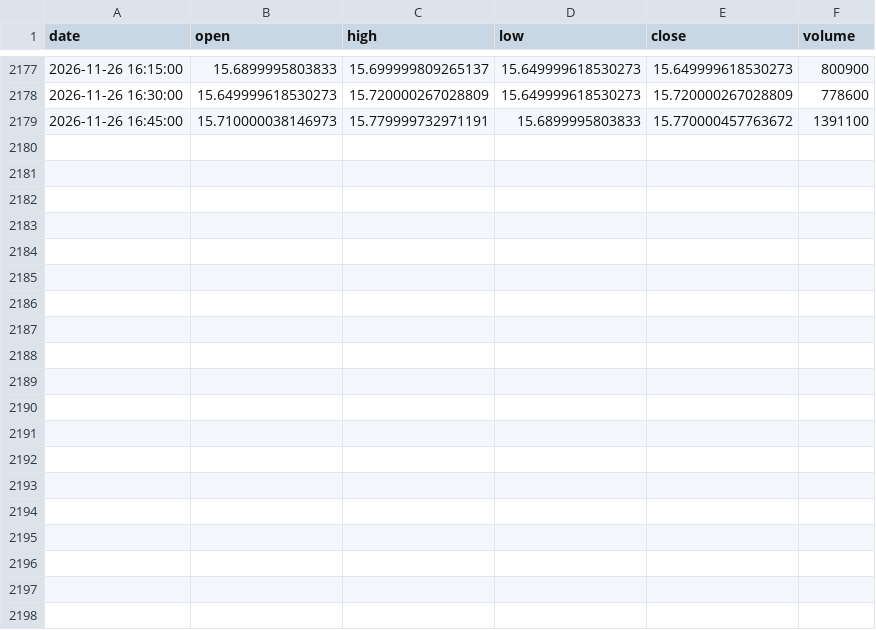
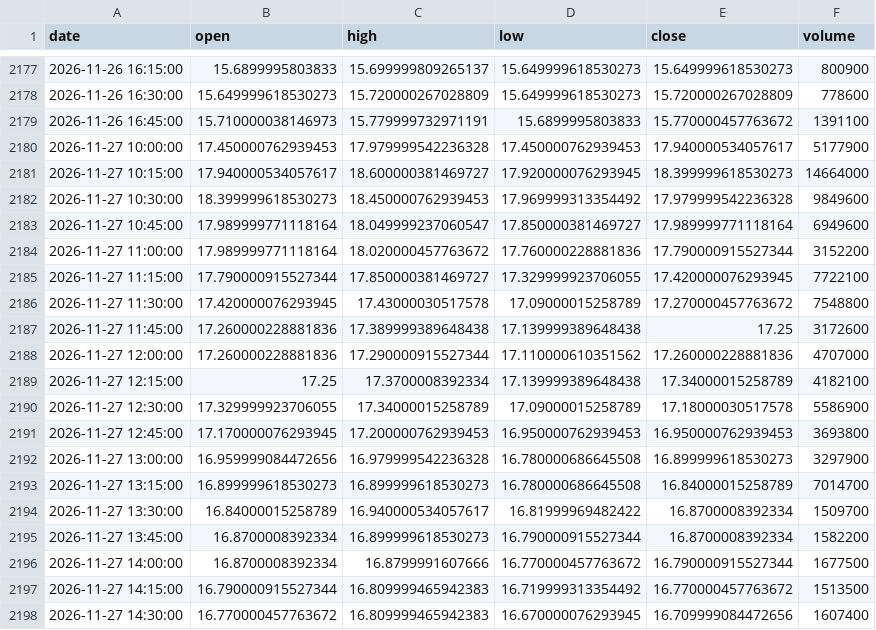
Before and after one commit to Marlenildo/autotrade, a CSV file: data/intraday/BBAS3_15m.csv, drawn as a sheet; only a part is shown, gaps mark what is left out; the diff covers the shown part only; the diff names each change by its address in the sheet, - before the commit and + after, or states it on an @@ line.

```diff
--- a/data/intraday/BBAS3_15m.csv
+++ b/data/intraday/BBAS3_15m.csv
+row 2180: 2026-11-27 10:00:00 | 17.450000762939453 | 17.979999542236328 | 17.450000762939453 | 17.940000534057617 | 5177900
+row 2181: 2026-11-27 10:15:00 | 17.940000534057617 | 18.600000381469727 | 17.920000076293945 | 18.399999618530273 | 14664000
+row 2182: 2026-11-27 10:30:00 | 18.399999618530273 | 18.450000762939453 | 17.969999313354492 | 17.979999542236328 | 9849600
+row 2183: 2026-11-27 10:45:00 | 17.989999771118164 | 18.049999237060547 | 17.850000381469727 | 17.989999771118164 | 6949600
+row 2184: 2026-11-27 11:00:00 | 17.989999771118164 | 18.020000457763672 | 17.760000228881836 | 17.790000915527344 | 3152200
+row 2185: 2026-11-27 11:15:00 | 17.790000915527344 | 17.850000381469727 | 17.329999923706055 | 17.420000076293945 | 7722100
+row 2186: 2026-11-27 11:30:00 | 17.420000076293945 | 17.43000030517578 | 17.09000015258789 | 17.270000457763672 | 7548800
+row 2187: 2026-11-27 11:45:00 | 17.260000228881836 | 17.389999389648438 | 17.139999389648438 | 17.25 | 3172600
+row 2188: 2026-11-27 12:00:00 | 17.260000228881836 | 17.290000915527344 | 17.110000610351562 | 17.260000228881836 | 4707000
+row 2189: 2026-11-27 12:15:00 | 17.25 | 17.3700008392334 | 17.139999389648438 | 17.34000015258789 | 4182100
+row 2190: 2026-11-27 12:30:00 | 17.329999923706055 | 17.34000015258789 | 17.09000015258789 | 17.18000030517578 | 5586900
+row 2191: 2026-11-27 12:45:00 | 17.170000076293945 | 17.200000762939453 | 16.950000762939453 | 16.950000762939453 | 3693800
+row 2192: 2026-11-27 13:00:00 | 16.959999084472656 | 16.979999542236328 | 16.780000686645508 | 16.899999618530273 | 3297900
+row 2193: 2026-11-27 13:15:00 | 16.899999618530273 | 16.899999618530273 | 16.780000686645508 | 16.84000015258789 | 7014700
+row 2194: 2026-11-27 13:30:00 | 16.84000015258789 | 16.940000534057617 | 16.81999969482422 | 16.8700008392334 | 1509700
+row 2195: 2026-11-27 13:45:00 | 16.8700008392334 | 16.899999618530273 | 16.790000915527344 | 16.8700008392334 | 1582200
+row 2196: 2026-11-27 14:00:00 | 16.8700008392334 | 16.8799991607666 | 16.770000457763672 | 16.790000915527344 | 1677500
+row 2197: 2026-11-27 14:15:00 | 16.790000915527344 | 16.809999465942383 | 16.719999313354492 | 16.770000457763672 | 1513500
+row 2198: 2026-11-27 14:30:00 | 16.770000457763672 | 16.809999465942383 | 16.670000076293945 | 16.709999084472656 | 1607400
```
Also changed, not shown: 9 added rows and 1 edited cell elsewhere in this file, data/intraday/BBDC4_15m.csv, data/intraday/ITUB4_15m.csv, 40 other files.
